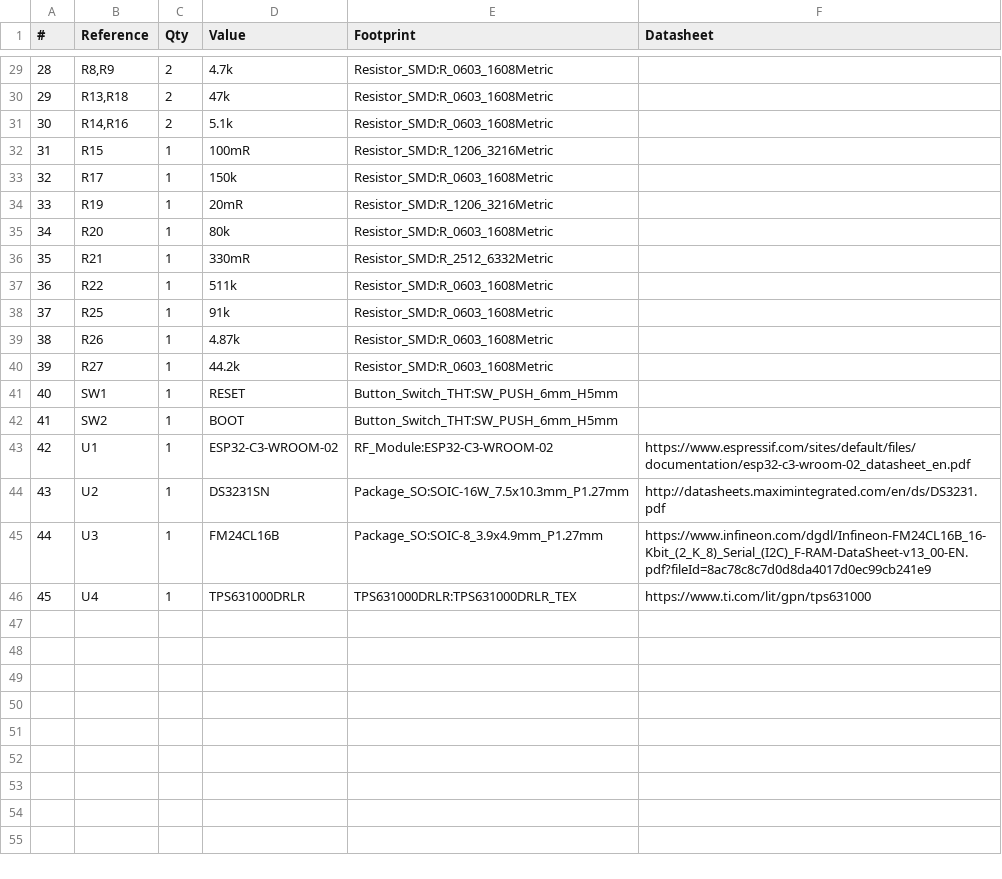
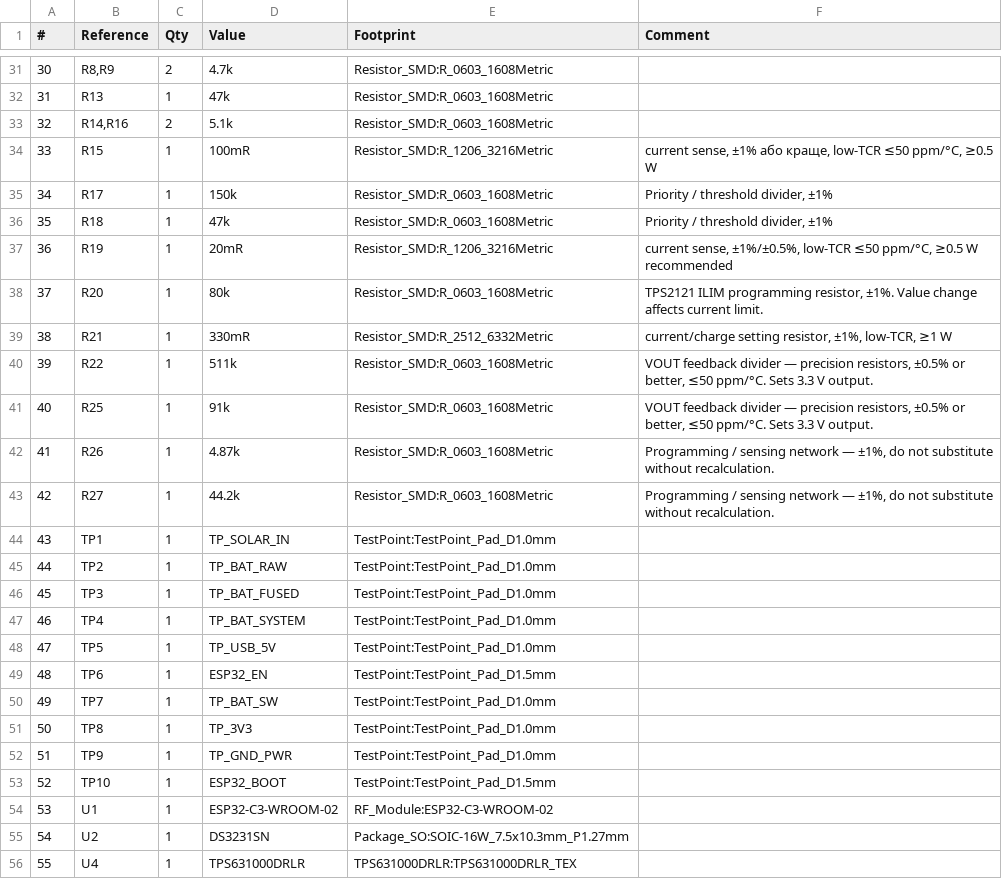
Before and after one commit to trabem/home_sense_meteostation, a CSV file: hardware/main_board/main_board.csv, drawn as a sheet; only a part is shown, gaps mark what is left out; removed rows and columns are numbered as before the commit, all else as after; the diff covers the shown part only; the diff names each change by its address in the sheet, - before the commit and + after, or states it on an @@ line.

```diff
--- a/hardware/main_board/main_board.csv
+++ b/hardware/main_board/main_board.csv
-F1: Datasheet
+F1: Comment
@@ column A (#) renumbered from row 9 down @@
-B32 (Reference): R13,R18
+B32 (Reference): R13
-C32 (Qty): 2
+C32 (Qty): 1
-F34 (Comment): (empty)
+F34 (Comment): current sense, ±1% або краще, low-TCR ≤50 ppm/°C, ≥0.5 W
-F35 (Comment): (empty)
+F35 (Comment): Priority / threshold divider, ±1%
+row 36: 35 | R18 | 1 | 47k | Resistor_SMD:R_0603_1608Metric | Priority / threshold divider, ±1%
-F37 (Comment): (empty)
+F37 (Comment): current sense, ±1%/±0.5%, low-TCR ≤50 ppm/°C, ≥0.5 W recommended
-F38 (Comment): (empty)
+F38 (Comment): TPS2121 ILIM programming resistor, ±1%. Value change affects current limit.
-F39 (Comment): (empty)
+F39 (Comment): current/charge setting resistor, ±1%, low-TCR, ≥1 W
-F40:F41 (Comment): (empty)
+F40:F41 (Comment): VOUT feedback divider — precision resistors, ±0.5% or better, ≤50 ppm/°C. Sets 3.3 V output.
-F42:F43 (Comment): (empty)
+F42:F43 (Comment): Programming / sensing network — ±1%, do not substitute without recalculation.
-row 41: 40 | SW1 | 1 | RESET | Button_Switch_THT:SW_PUSH_6mm_H5mm
-row 42: 41 | SW2 | 1 | BOOT | Button_Switch_THT:SW_PUSH_6mm_H5mm
+row 44: 43 | TP1 | 1 | TP_SOLAR_IN | TestPoint:TestPoint_Pad_D1.0mm
+row 45: 44 | TP2 | 1 | TP_BAT_RAW | TestPoint:TestPoint_Pad_D1.0mm
+row 46: 45 | TP3 | 1 | TP_BAT_FUSED | TestPoint:TestPoint_Pad_D1.0mm
+row 47: 46 | TP4 | 1 | TP_BAT_SYSTEM | TestPoint:TestPoint_Pad_D1.0mm
+row 48: 47 | TP5 | 1 | TP_USB_5V | TestPoint:TestPoint_Pad_D1.0mm
+row 49: 48 | TP6 | 1 | ESP32_EN | TestPoint:TestPoint_Pad_D1.5mm
+row 50: 49 | TP7 | 1 | TP_BAT_SW | TestPoint:TestPoint_Pad_D1.0mm
+row 51: 50 | TP8 | 1 | TP_3V3 | TestPoint:TestPoint_Pad_D1.0mm
+row 52: 51 | TP9 | 1 | TP_GND_PWR | TestPoint:TestPoint_Pad_D1.0mm
+row 53: 52 | TP10 | 1 | ESP32_BOOT | TestPoint:TestPoint_Pad_D1.5mm
-F54 (Comment): https://www.espressif.com/sites/default/files/documentation/esp32-c3-wroom-02_datasheet_en.pdf
+F54 (Comment): (empty)
-F55 (Comment): http://datasheets.maximintegrated.com/en/ds/DS3231.pdf
+F55 (Comment): (empty)
-row 45: 44 | U3 | 1 | FM24CL16B | Package_SO:SOIC-8_3.9x4.9mm_P1.27mm | https://www.infineon.com/dgdl/Infineon-FM24CL16B_16-Kbit_(2_K_8)_Serial_(I2C)_F-RAM-DataSheet-v13_00-EN.pdf?fileId=8ac78c8c7d0d8da4017d0ec99cb241e9
-F56 (Comment): https://www.ti.com/lit/gpn/tps631000
+F56 (Comment): (empty)
```
Also changed, not shown: 7 added rows, 5 removed rows and 13 edited cells elsewhere in this file, 14 other files.
